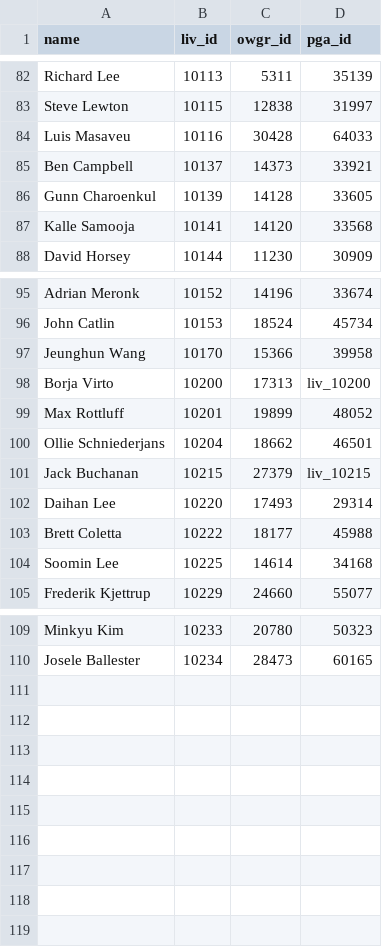
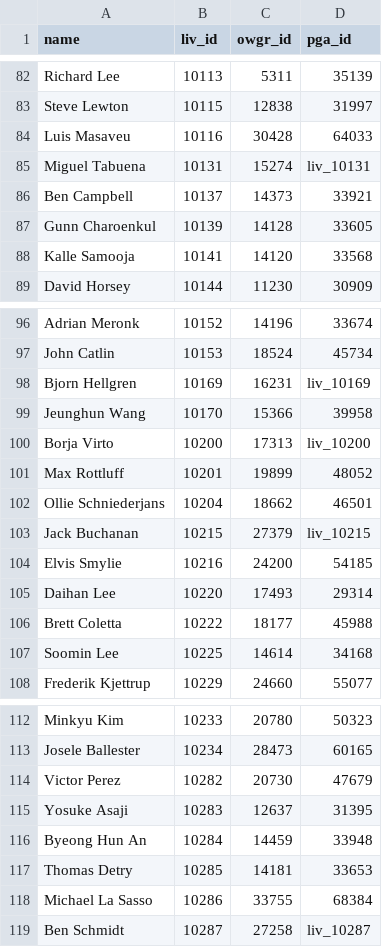
Before and after one commit to jasontrigg0/sports-elos-2, a CSV file: scrape/liv_owgr_map.csv, drawn as a sheet; only a part is shown, gaps mark what is left out.

Commit message:
liv scraper fix and mappings for new 2026 liv players

```diff
--- a/scrape/liv_owgr_map.csv
+++ b/scrape/liv_owgr_map.csv
@@ -84,2 +84,3 @@ Steve Lewton,10115,12838,31997
 Luis Masaveu,10116,30428,64033
+Miguel Tabuena,10131,15274,liv_10131
 Ben Campbell,10137,14373,33921
@@ -96,2 +97,3 @@ Adrian Meronk,10152,14196,33674
 John Catlin,10153,18524,45734
+Bjorn Hellgren,10169,16231,liv_10169
 Jeunghun Wang,10170,15366,39958
@@ -101,2 +103,3 @@ Ollie Schniederjans,10204,18662,46501
 Jack Buchanan,10215,27379,liv_10215
+Elvis Smylie,10216,24200,54185
 Daihan Lee,10220,17493,29314
@@ -110 +113,7 @@ Minkyu Kim,10233,20780,50323
 Josele Ballester,10234,28473,60165
+Victor Perez,10282,20730,47679
+Yosuke Asaji,10283,12637,31395
+Byeong Hun An,10284,14459,33948
+Thomas Detry,10285,14181,33653
+Michael La Sasso,10286,33755,68384
+Ben Schmidt,10287,27258,liv_10287
```
Also changed, not shown: 1 other file.
